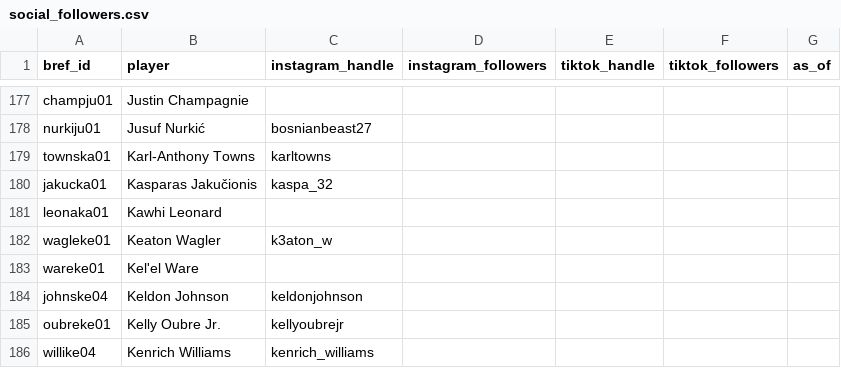
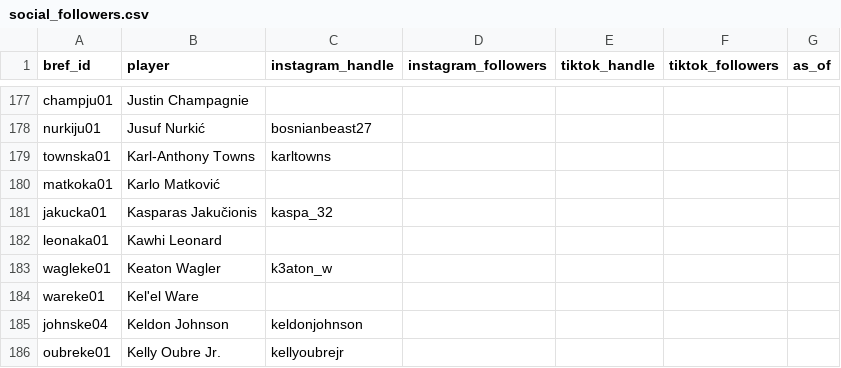
Before and after one commit to npnair/nba-fame-vs-game, a CSV file: data/social_followers.csv, drawn as a sheet; only a part is shown, gaps mark what is left out; the shorter side is filled out with more unchanged rows.

```diff
--- a/data/social_followers.csv
+++ b/data/social_followers.csv
@@ -179,2 +179,3 @@ nurkiju01,Jusuf Nurkić,bosnianbeast27,,,,
 townska01,Karl-Anthony Towns,karltowns,,,,
+matkoka01,Karlo Matković,,,,,
 jakucka01,Kasparas Jakučionis,kaspa_32,,,,
```
Also changed, not shown: raw/bref_advanced_2027.csv, raw/pool.csv, 6 other files.
